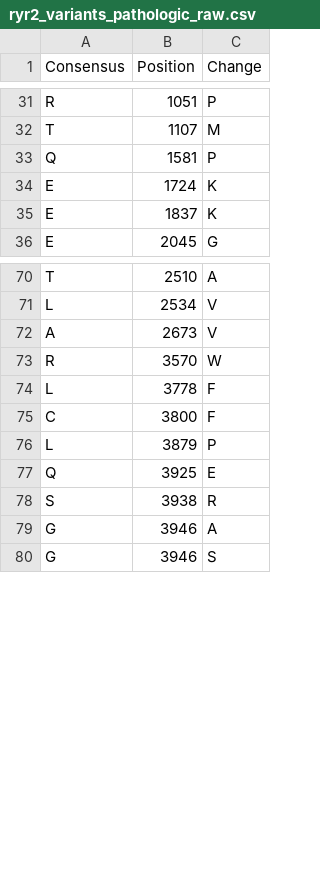
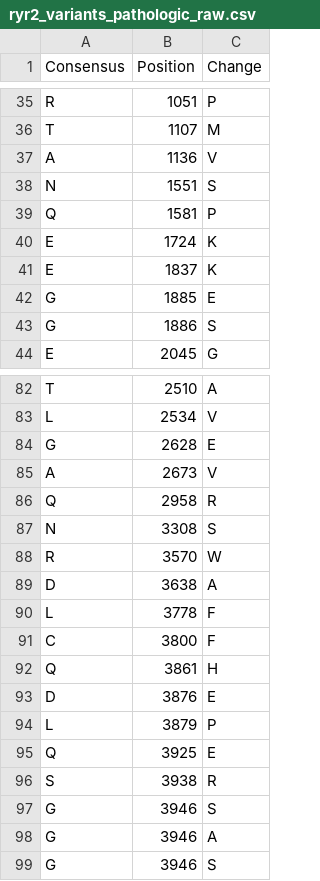
Before and after one commit to rachellea/medgenetics, a CSV file: data/ryr2/ryr2_variants_pathologic_raw.csv, drawn as a sheet; only a part is shown, gaps mark what is left out; the diff covers the shown part only; the diff names each change by its address in the sheet, - before the commit and + after, or states it on an @@ line.

Commit message:
updated the ryr2 pathologic variants based on a file received on March 2 2019

```diff
--- a/data/ryr2/ryr2_variants_pathologic_raw.csv
+++ b/data/ryr2/ryr2_variants_pathologic_raw.csv
+row 37: A | 1136 | V
+row 38: N | 1551 | S
+row 42: G | 1885 | E
+row 43: G | 1886 | S
+row 84: G | 2628 | E
+row 86: Q | 2958 | R
+row 87: N | 3308 | S
+row 89: D | 3638 | A
+row 92: Q | 3861 | H
+row 93: D | 3876 | E
+row 97: G | 3946 | S
```
Also changed, not shown: 21 added rows, 4 removed rows, 1 moved row and 3 edited cells elsewhere in this file.
